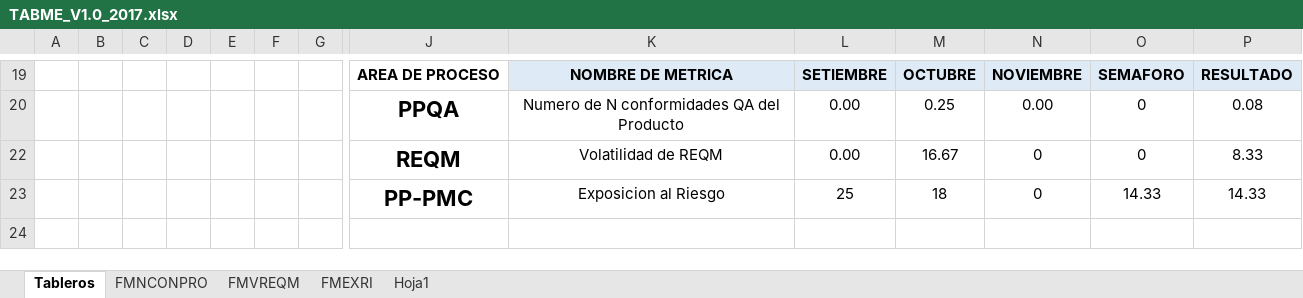
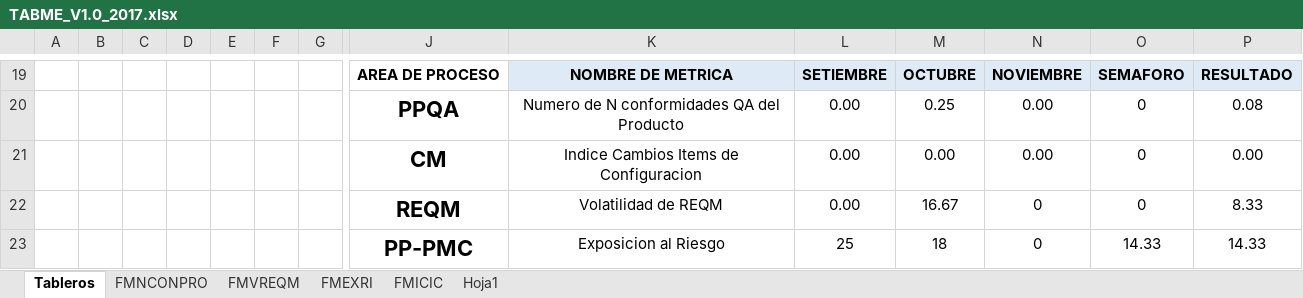
Before and after one commit to acporras/documentationStaradmin, an Excel workbook: Area de proceso MA/TABME_V1.0_2017.xlsx, sheet Tableros, drawn as a sheet; only a part is shown, gaps mark what is left out; values as stored, in another font and other column widths than the file's, no borders; charts and pictures and conditional formats not drawn; rows hold the shown columns only; the diff names each change by its address in the sheet, - before the commit and + after, or states it on an @@ line.

```diff
--- a/Area de proceso MA/TABME_V1.0_2017.xlsx (sheet Tableros)
+++ b/Area de proceso MA/TABME_V1.0_2017.xlsx (sheet Tableros)
@@ sheet tab unhidden: FMICIC @@
+row 21:  |  |  |  |  |  |  | CM | Indice Cambios Items de Configuracion | 0.00 | 0.00 | 0.00 | 0 | 0.00
```
Also changed, not shown: hidden cells, charts or pictures, Area de proceso CM/REGITCON_V1.0_2017.xlsx, 2 other files.
